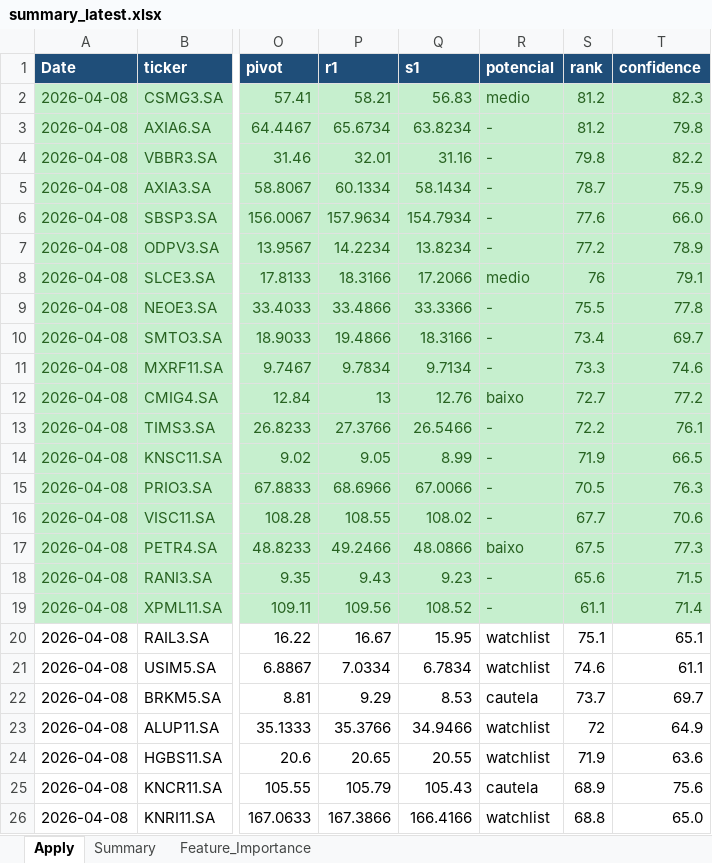
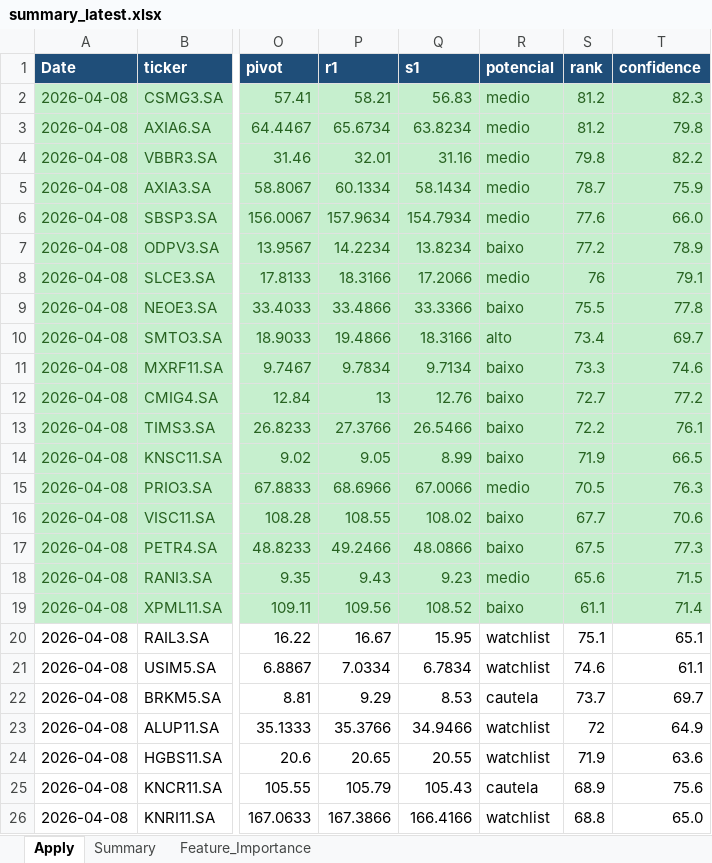
Before and after one commit to gcallj/test, an Excel workbook: summary_latest.xlsx, sheet Apply, drawn as a sheet; only a part is shown, gaps mark what is left out; values as stored, in another font and other column widths than the file's, no borders; the diff names each change by its address in the sheet, - before the commit and + after, or states it on an @@ line.

```diff
--- a/summary_latest.xlsx (sheet Apply)
+++ b/summary_latest.xlsx (sheet Apply)
-R3:R6 (potencial): -
+R3:R6 (potencial): medio
-R7 (potencial): -
+R7 (potencial): baixo
-R9 (potencial): -
+R9 (potencial): baixo
-R10 (potencial): -
+R10 (potencial): alto
-R11 (potencial): -
+R11 (potencial): baixo
-R13:R14 (potencial): -
+R13:R14 (potencial): baixo
-R15 (potencial): -
+R15 (potencial): medio
-R16 (potencial): -
+R16 (potencial): baixo
-R18 (potencial): -
+R18 (potencial): medio
-R19 (potencial): -
+R19 (potencial): baixo
```
Also changed, not shown: 2 other files.
